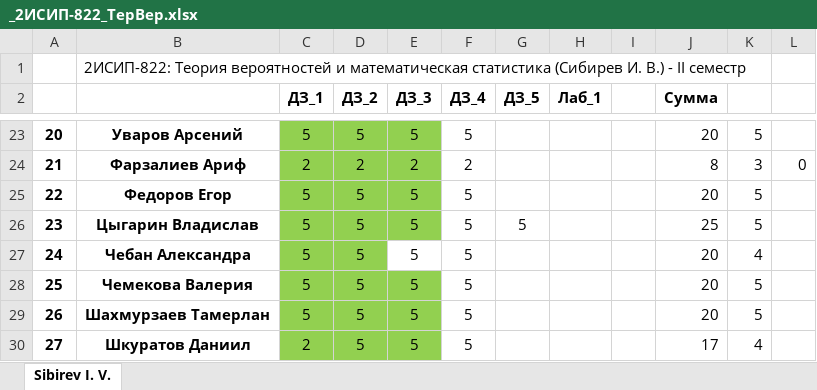
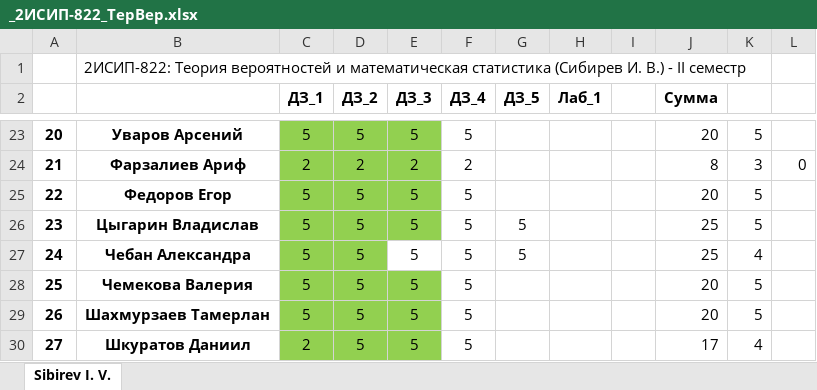
Before and after one commit to IvanSibirevV2/KipFin_Lab_2023-24_Git0, an Excel workbook: _2ИСИП-822_ТерВер.xlsx, sheet Sibirev I. V., drawn as a sheet; only a part is shown, gaps mark what is left out; values as stored, in another font and other column widths than the file's, no borders; conditional formats not drawn; the diff names each change by its address in the sheet, - before the commit and + after, or states it on an @@ line.

Commit message:
AutoCommit_21 мая 2024 г. 11:41:27_SibNout2023

```diff
--- a/_2ИСИП-822_ТерВер.xlsx (sheet Sibirev I. V.)
+++ b/_2ИСИП-822_ТерВер.xlsx (sheet Sibirev I. V.)
-G27 (ДЗ_5): (empty)
+G27 (ДЗ_5): 5
-J27 (Сумма): 20
+J27 (Сумма): 25
```
